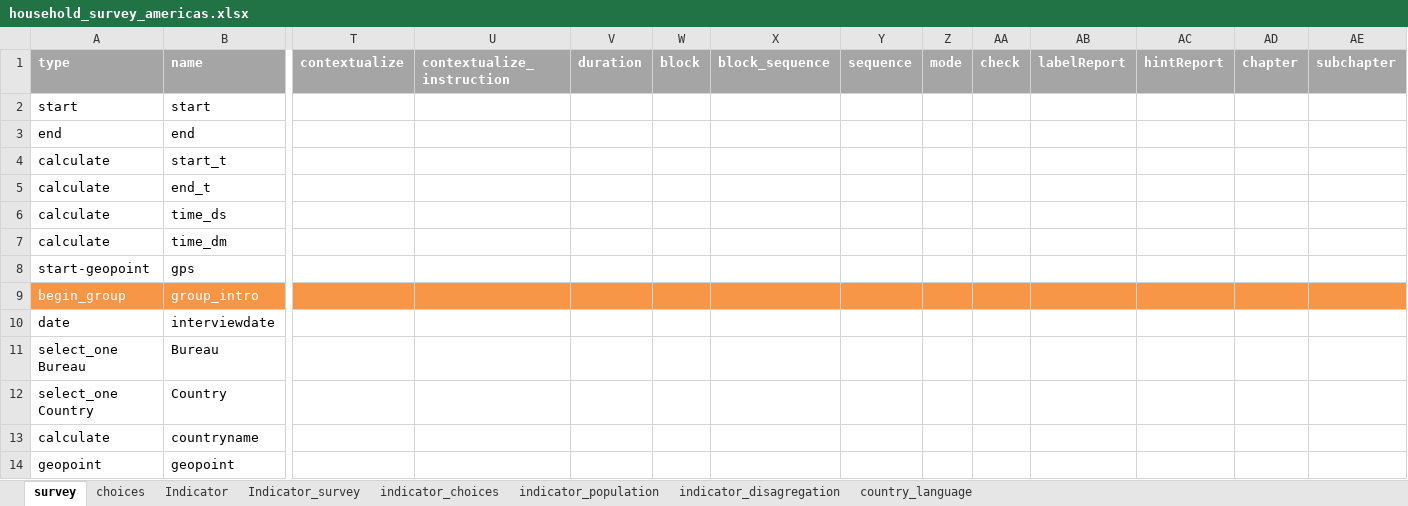
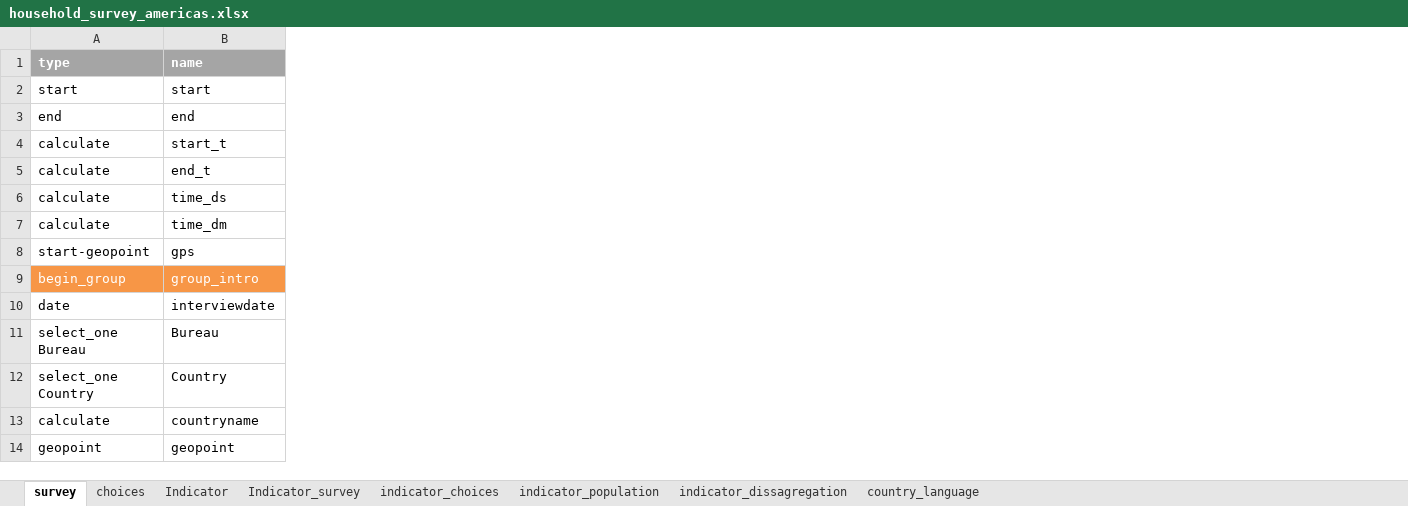
Before and after one commit to unhcr-americas/surveyDesigner, an Excel workbook: inst/household_survey_americas.xlsx, sheet survey, drawn as a sheet; only a part is shown, gaps mark what is left out; values as stored, in another font and other column widths than the file's, no borders; the diff covers the shown part only; the diff names each change by its address in the sheet, - before the commit and + after, or states it on an @@ line.

Commit message:
referential

```diff
--- a/inst/household_survey_americas.xlsx (sheet survey)
+++ b/inst/household_survey_americas.xlsx (sheet survey)
-sheet tab: indicator_disagregation
+sheet tab: indicator_dissagregation
-column T (contextualize), empty
-column U (contextualize_instruction), empty
-column V (duration), empty
-column W (block), empty
-column X (block_sequence), empty
-column Y (sequence), empty
-column Z (mode), empty
-column AA (check), empty
-column AB (labelReport), empty
-column AC (hintReport), empty
-column AD (chapter), empty
-column AE (subchapter), empty
```
Also changed, not shown: 1 removed column elsewhere in this sheet, sheet Indicator, sheet country_language, sheet indicator_dissagregation, sheet indicator_population, sheet indicator_choices.
